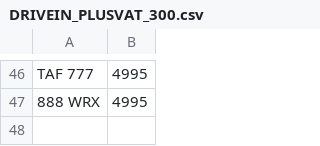
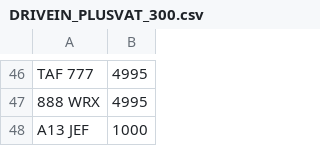
Before and after one commit to jamessaperia/simplyreg, a CSV file: csv/DRIVEIN_PLUSVAT_300.csv, drawn as a sheet; only a part is shown, gaps mark what is left out.

```diff
--- a/csv/DRIVEIN_PLUSVAT_300.csv
+++ b/csv/DRIVEIN_PLUSVAT_300.csv
@@ -47 +47,2 @@ TAF 777,4995
 888 WRX,4995
+A13 JEF,1000
```
Also changed, not shown: csv/CHARLESBURKE_NOVAT_0.csv.
